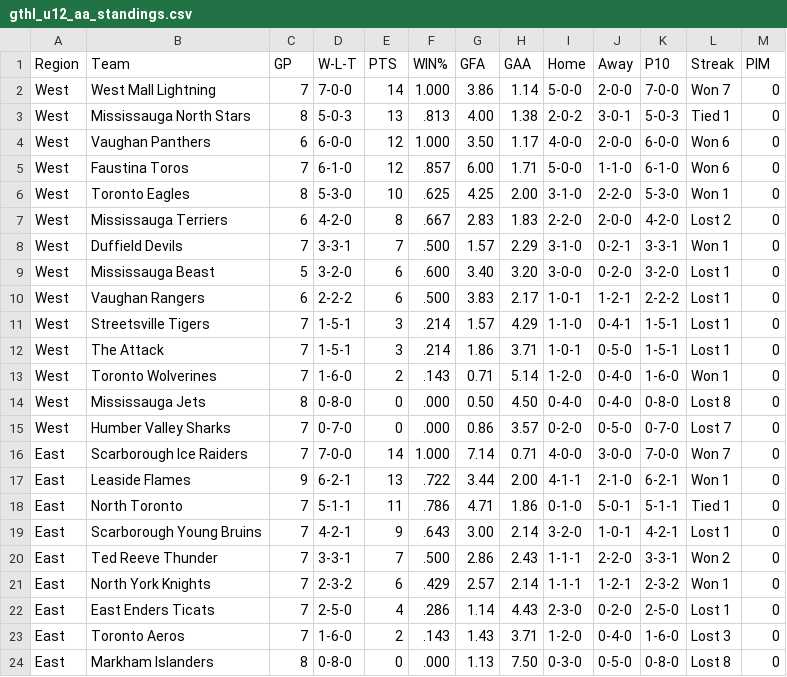
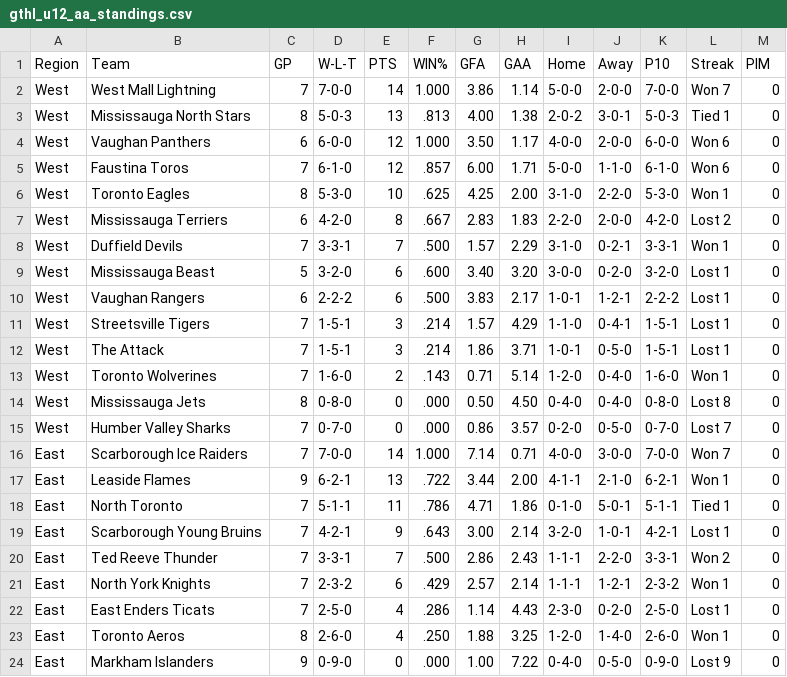
Before and after one commit to mcancilla1971/gthl-hockey-tracker, a CSV file: gthl_u12_aa_standings.csv, drawn as a sheet.

```diff
--- a/gthl_u12_aa_standings.csv
+++ b/gthl_u12_aa_standings.csv
@@ -22,3 +22,3 @@ East,North York Knights,7,2-3-2,6,.429,2.57,2.14,1-1-1,1-2-1,2-3-2,Won 1,0
 East,East Enders Ticats,7,2-5-0,4,.286,1.14,4.43,2-3-0,0-2-0,2-5-0,Lost 1,0
-East,Toronto Aeros,7,1-6-0,2,.143,1.43,3.71,1-2-0,0-4-0,1-6-0,Lost 3,0
-East,Markham Islanders,8,0-8-0,0,.000,1.13,7.50,0-3-0,0-5-0,0-8-0,Lost 8,0
+East,Toronto Aeros,8,2-6-0,4,.250,1.88,3.25,1-2-0,1-4-0,2-6-0,Won 1,0
+East,Markham Islanders,9,0-9-0,0,.000,1.00,7.22,0-4-0,0-5-0,0-9-0,Lost 9,0
```
